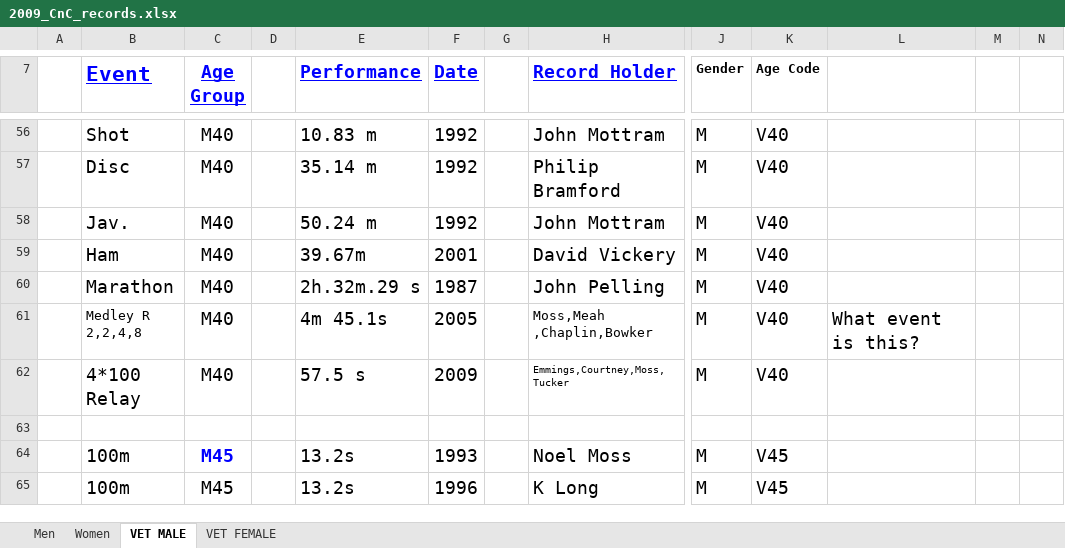
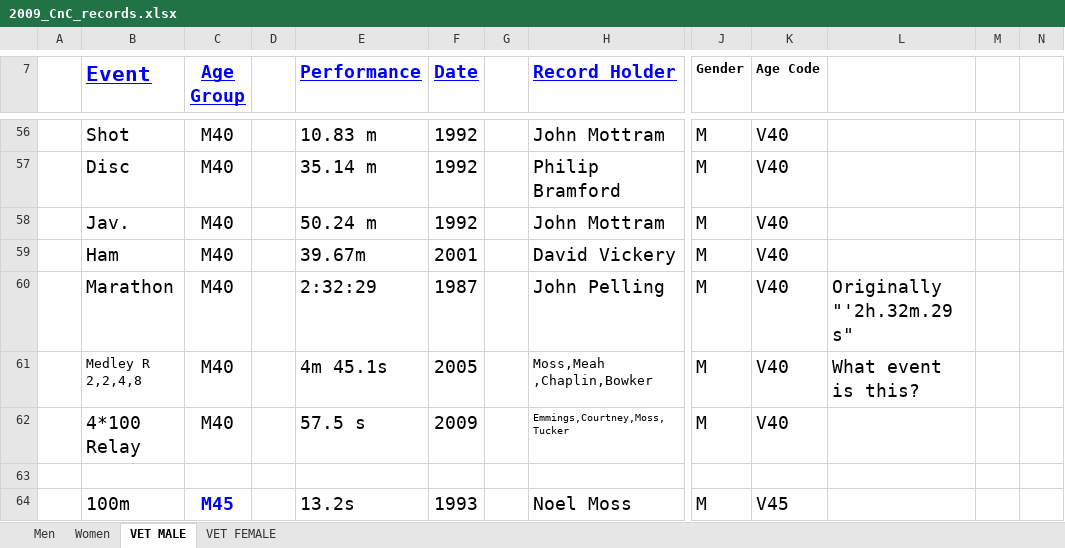
Before and after one commit to charlie-wartnaby/powerof10-tools, an Excel workbook: 2009_CnC_records.xlsx, sheet VET MALE, drawn as a sheet; only a part is shown, gaps mark what is left out; the shorter side is filled out with more unchanged rows; values as stored, in another font and other column widths than the file's, no borders; charts and pictures not drawn; the diff names each change by its address in the sheet, - before the commit and + after, or states it on an @@ line.

```diff
--- a/2009_CnC_records.xlsx (sheet VET MALE)
+++ b/2009_CnC_records.xlsx (sheet VET MALE)
-E60 (Performance): 2h.32m.29 s
+E60 (Performance): 2:32:29
-L60: (empty)
+L60: Originally "'2h.32m.29 s"
```
Also changed, not shown: 1 other file.
